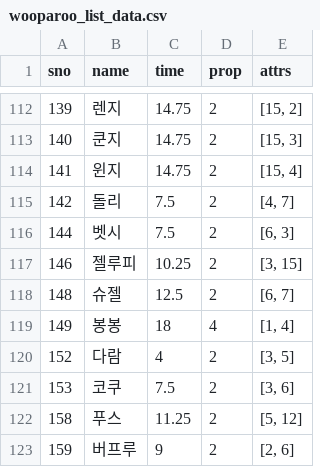
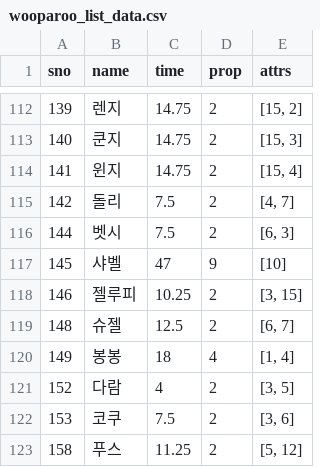
Before and after one commit to sidd1398/cloneclone, a CSV file: wooparoo_list_data.csv, drawn as a sheet; only a part is shown, gaps mark what is left out; the shorter side is filled out with more unchanged rows.

```diff
--- a/wooparoo_list_data.csv
+++ b/wooparoo_list_data.csv
@@ -116,2 +116,3 @@ sno,name,time,prop,attrs
 144,벳시,7.5,2,"[6, 3]"
+145,샤벨,47,9,[10]
 146,젤루피,10.25,2,"[3, 15]"
```
Also changed, not shown: finding_combination.csv, 1 other file.
